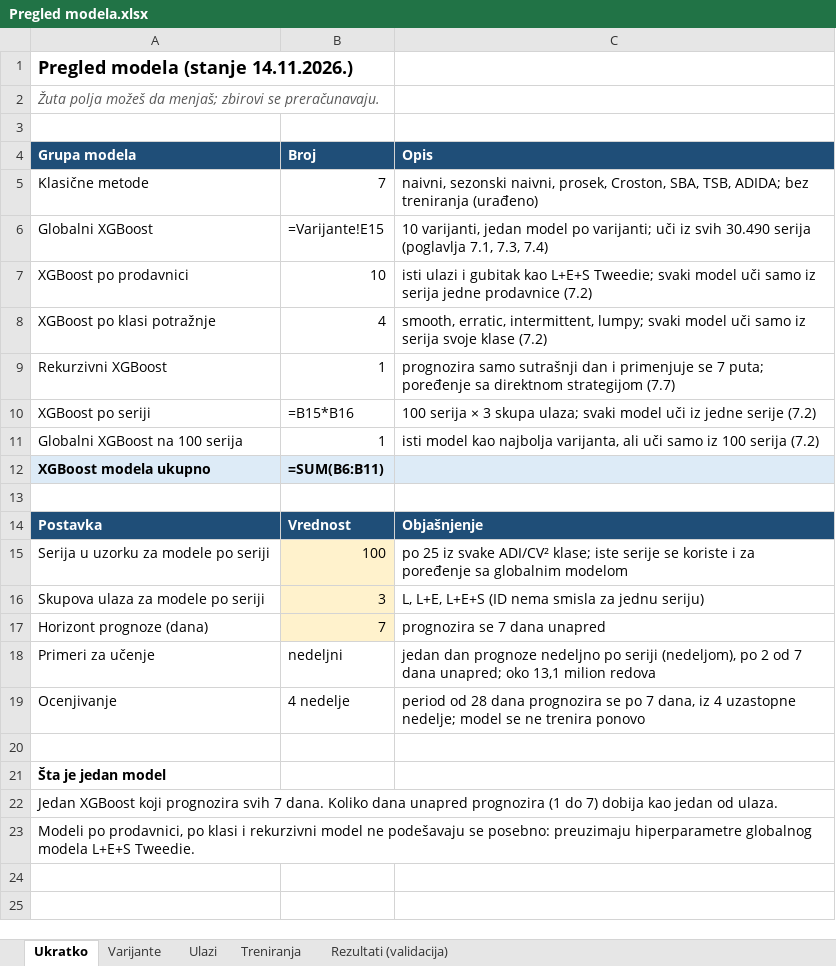
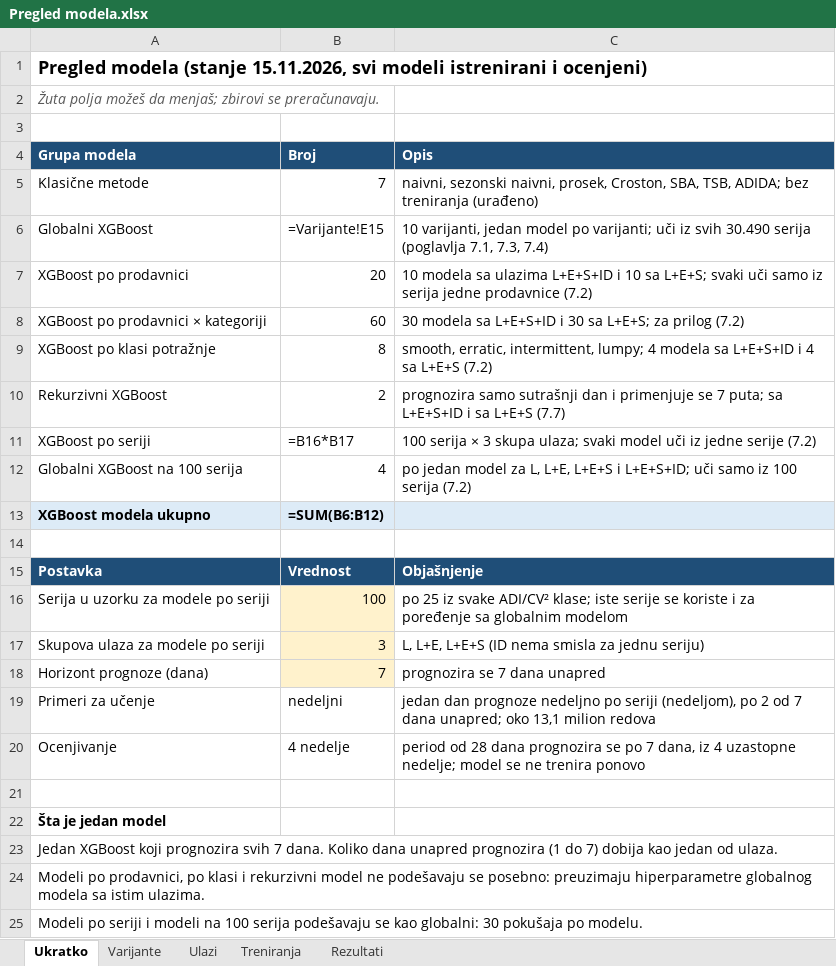
Before and after one commit to jovanailin/masterthesis, an Excel workbook: Pregled modela.xlsx, sheet Ukratko, drawn as a sheet; values as stored, in another font and other column widths than the file's, no borders; formulas without a stored value are shown as written; addresses are those after the commit; the diff names each change by its address in the sheet, - before the commit and + after, or states it on an @@ line.

```diff
--- a/Pregled modela.xlsx (sheet Ukratko)
+++ b/Pregled modela.xlsx (sheet Ukratko)
-sheet tab: Rezultati (validacija)
+sheet tab: Rezultati
-A1 (Grupa modela): …modela (stanje 14.11.2026.)
+A1 (Grupa modela): …modela (stanje 15.11.2026, svi modeli istrenirani i ocenjeni)
-B7 (Broj): 10
+B7 (Broj): 20
-C7 (Opis): isti ulazi i gubitak kao L+E+S Tweedie; svaki model uči samo…
+C7 (Opis): 10 modela sa ulazima L+E+S+ID i 10 sa L+E+S; svaki uči samo…
+row 8: XGBoost po prodavnici × kategoriji | 60 | 30 modela sa L+E+S+ID i 30 sa L+E+S; za prilog (7.2)
-B9 (Broj): 4
+B9 (Broj): 8
-C9 (Opis): …intermittent, lumpy; svaki model uči samo iz serija svoje klase (7.2)
+C9 (Opis): …intermittent, lumpy; 4 modela sa L+E+S+ID i 4 sa L+E+S (7.2)
-B10 (Broj): 1
+B10 (Broj): 2
-C10 (Opis): …7 puta; poređenje sa direktnom strategijom (7.7)
+C10 (Opis): …7 puta; sa L+E+S+ID i sa L+E+S (7.7)
-B11 (Broj): =B15*B16
+B11 (Broj): =B16*B17
-B12 (Broj): 1
+B12 (Broj): 4
-C12 (Opis): isti model kao najbolja varijanta, ali uči samo…
+C12 (Opis): po jedan model za L, L+E, L+E+S i L+E+S+ID; uči samo…
-B13 (Broj): =SUM(B6:B11)
+B13 (Broj): =SUM(B6:B12)
-A24 (Grupa modela): …globalnog modela L+E+S Tweedie.
+A24 (Grupa modela): …globalnog modela sa istim ulazima.
+row 25: Modeli po seriji i modeli na 100 serija podešavaju se kao globalni: 30 pokušaja po modelu.
```
Also changed, not shown: sheet Rezultati, sheet Treniranja, 16 other files.
